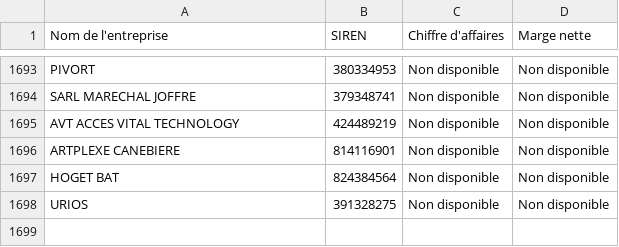
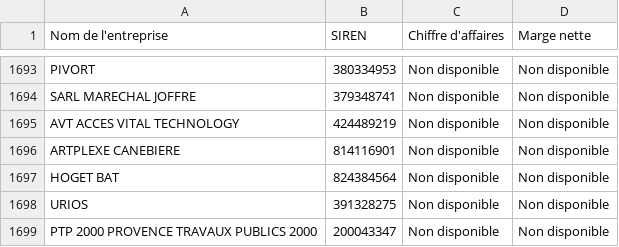
Before and after one commit to lavibration/pprs, a CSV file: entreprises_pappers.csv, drawn as a sheet; only a part is shown, gaps mark what is left out; the diff names each change by its address in the sheet, - before the commit and + after, or states it on an @@ line.

```diff
--- a/entreprises_pappers.csv
+++ b/entreprises_pappers.csv
+row 1699: PTP 2000 PROVENCE TRAVAUX PUBLICS 2000 | 200043347 | Non disponible | Non disponible
```
Also changed, not shown: entreprises_pappers_10M.csv.
